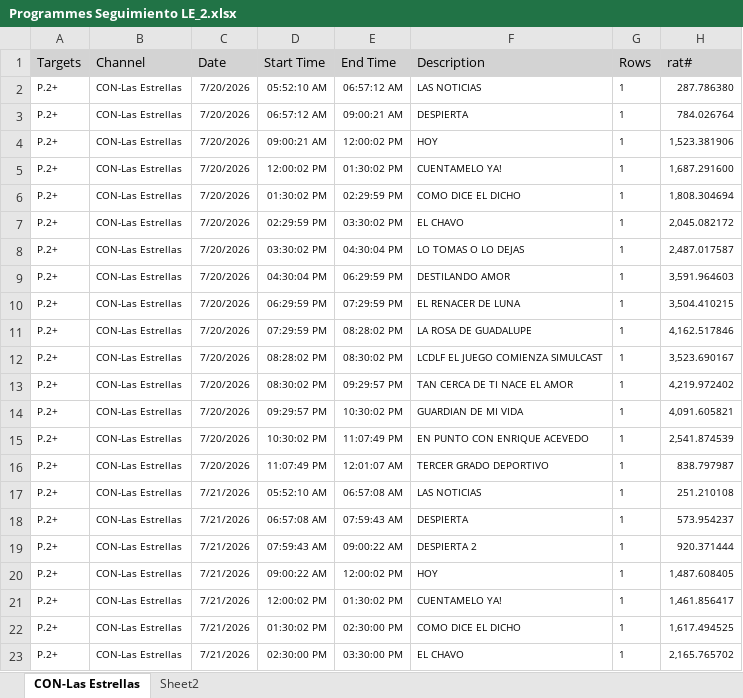
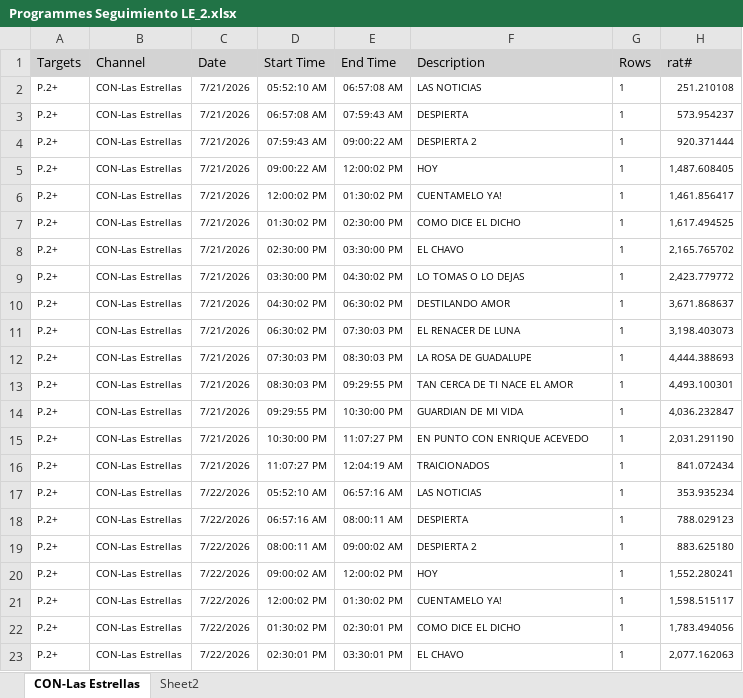
Before and after one commit to moonkey1995/Seguimiento-LE, an Excel workbook: Programmes Seguimiento LE_2.xlsx, sheet CON-Las Estrellas, drawn as a sheet; only a part is shown; the shorter side is filled out with more unchanged rows; values as stored, in another font and other column widths than the file's, no borders; removed rows and columns are numbered as before the commit, all else as after; the diff covers the shown part only; the diff names each change by its address in the sheet, - before the commit and + after, or states it on an @@ line.

```diff
--- a/Programmes Seguimiento LE_2.xlsx (sheet CON-Las Estrellas)
+++ b/Programmes Seguimiento LE_2.xlsx (sheet CON-Las Estrellas)
-row 2: P.2+ | CON-Las Estrellas | 7/20/2026 | 05:52:10 AM | 06:57:12 AM | LAS NOTICIAS | 1 | 287.786380
-row 3: P.2+ | CON-Las Estrellas | 7/20/2026 | 06:57:12 AM | 09:00:21 AM | DESPIERTA | 1 | 784.026764
-row 4: P.2+ | CON-Las Estrellas | 7/20/2026 | 09:00:21 AM | 12:00:02 PM | HOY | 1 | 1,523.381906
-row 5: P.2+ | CON-Las Estrellas | 7/20/2026 | 12:00:02 PM | 01:30:02 PM | CUENTAMELO YA! | 1 | 1,687.291600
-row 6: P.2+ | CON-Las Estrellas | 7/20/2026 | 01:30:02 PM | 02:29:59 PM | COMO DICE EL DICHO | 1 | 1,808.304694
-row 7: P.2+ | CON-Las Estrellas | 7/20/2026 | 02:29:59 PM | 03:30:02 PM | EL CHAVO | 1 | 2,045.082172
-row 8: P.2+ | CON-Las Estrellas | 7/20/2026 | 03:30:02 PM | 04:30:04 PM | LO TOMAS O LO DEJAS | 1 | 2,487.017587
-row 9: P.2+ | CON-Las Estrellas | 7/20/2026 | 04:30:04 PM | 06:29:59 PM | DESTILANDO AMOR | 1 | 3,591.964603
-row 10: P.2+ | CON-Las Estrellas | 7/20/2026 | 06:29:59 PM | 07:29:59 PM | EL RENACER DE LUNA | 1 | 3,504.410215
-row 11: P.2+ | CON-Las Estrellas | 7/20/2026 | 07:29:59 PM | 08:28:02 PM | LA ROSA DE GUADALUPE | 1 | 4,162.517846
-row 12: P.2+ | CON-Las Estrellas | 7/20/2026 | 08:28:02 PM | 08:30:02 PM | LCDLF EL JUEGO COMIENZA SIMULCAST | 1 | 3,523.690167
-row 13: P.2+ | CON-Las Estrellas | 7/20/2026 | 08:30:02 PM | 09:29:57 PM | TAN CERCA DE TI NACE EL AMOR | 1 | 4,219.972402
-row 14: P.2+ | CON-Las Estrellas | 7/20/2026 | 09:29:57 PM | 10:30:02 PM | GUARDIAN DE MI VIDA | 1 | 4,091.605821
-row 15: P.2+ | CON-Las Estrellas | 7/20/2026 | 10:30:02 PM | 11:07:49 PM | EN PUNTO CON ENRIQUE ACEVEDO | 1 | 2,541.874539
-row 16: P.2+ | CON-Las Estrellas | 7/20/2026 | 11:07:49 PM | 12:01:07 AM | TERCER GRADO DEPORTIVO | 1 | 838.797987
```
Also changed, not shown: 15 added rows elsewhere in this sheet, sheet Sheet2, Time LE Franjas_2.xlsx, 3 other files.
